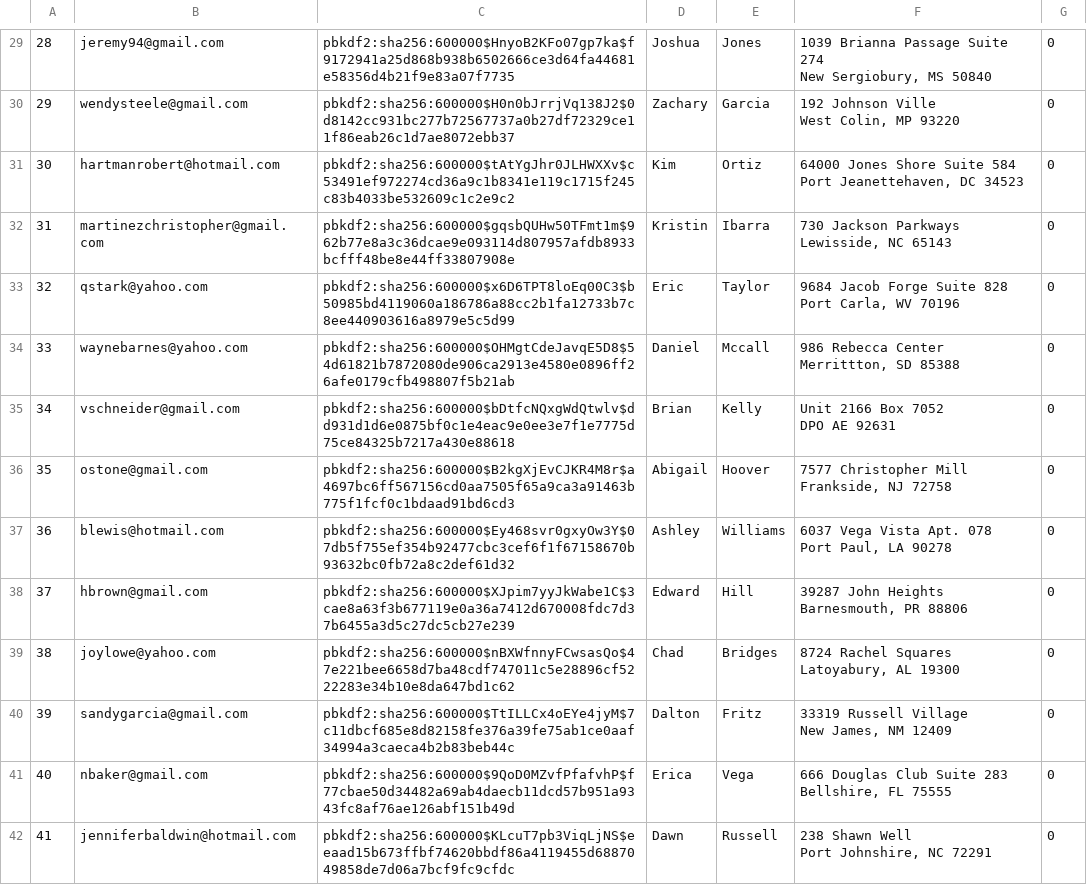
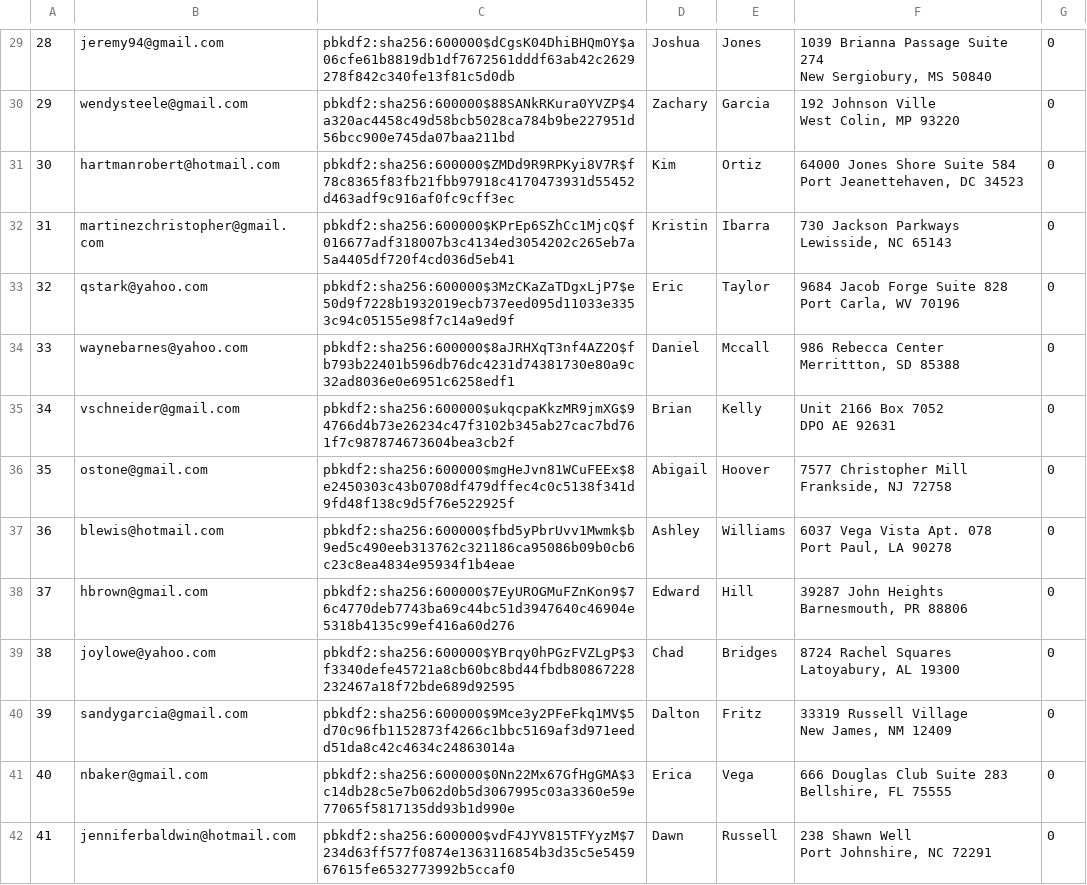
Before and after one commit to FuLuke11679/Mini-Amazon-Project-Ban, a CSV file: db/data/generated/Users.csv, drawn as a sheet; only a part is shown, gaps mark what is left out; the diff covers the shown part only; the diff names each change by its address in the sheet, - before the commit and + after, or states it on an @@ line.

```diff
--- a/db/data/generated/Users.csv
+++ b/db/data/generated/Users.csv
-C29: pbkdf2:sha256:600000$HnyoB2KFo07gp7ka$f9172941a25d868b938b6502666ce3d64fa44681e58356d4b21f9e83a07f7735
+C29: pbkdf2:sha256:600000$dCgsK04DhiBHQmOY$a06cfe61b8819db1df7672561dddf63ab42c2629278f842c340fe13f81c5d0db
-C30: pbkdf2:sha256:600000$H0n0bJrrjVq138J2$0d8142cc931bc277b72567737a0b27df72329ce11f86eab26c1d7ae8072ebb37
+C30: pbkdf2:sha256:600000$88SANkRKura0YVZP$4a320ac4458c49d58bcb5028ca784b9be227951d56bcc900e745da07baa211bd
-C31: pbkdf2:sha256:600000$tAtYgJhr0JLHWXXv$c53491ef972274cd36a9c1b8341e119c1715f245c83b4033be532609c1c2e9c2
+C31: pbkdf2:sha256:600000$ZMDd9R9RPKyi8V7R$f78c8365f83fb21fbb97918c4170473931d55452d463adf9c916af0fc9cff3ec
-C32: pbkdf2:sha256:600000$gqsbQUHw50TFmt1m$962b77e8a3c36dcae9e093114d807957afdb8933bcfff48be8e44ff33807908e
+C32: pbkdf2:sha256:600000$KPrEp6SZhCc1MjcQ$f016677adf318007b3c4134ed3054202c265eb7a5a4405df720f4cd036d5eb41
-C33: pbkdf2:sha256:600000$x6D6TPT8loEq00C3$b50985bd4119060a186786a88cc2b1fa12733b7c8ee440903616a8979e5c5d99
+C33: pbkdf2:sha256:600000$3MzCKaZaTDgxLjP7$e50d9f7228b1932019ecb737eed095d11033e3353c94c05155e98f7c14a9ed9f
-C34: pbkdf2:sha256:600000$OHMgtCdeJavqE5D8$54d61821b7872080de906ca2913e4580e0896ff26afe0179cfb498807f5b21ab
+C34: pbkdf2:sha256:600000$8aJRHXqT3nf4AZ2O$fb793b22401b596db76dc4231d74381730e80a9c32ad8036e0e6951c6258edf1
-C35: pbkdf2:sha256:600000$bDtfcNQxgWdQtwlv$dd931d1d6e0875bf0c1e4eac9e0ee3e7f1e7775d75ce84325b7217a430e88618
+C35: pbkdf2:sha256:600000$ukqcpaKkzMR9jmXG$94766d4b73e26234c47f3102b345ab27cac7bd761f7c987874673604bea3cb2f
-C36: pbkdf2:sha256:600000$B2kgXjEvCJKR4M8r$a4697bc6ff567156cd0aa7505f65a9ca3a91463b775f1fcf0c1bdaad91bd6cd3
+C36: pbkdf2:sha256:600000$mgHeJvn81WCuFEEx$8e2450303c43b0708df479dffec4c0c5138f341d9fd48f138c9d5f76e522925f
-C37: pbkdf2:sha256:600000$Ey468svr0gxyOw3Y$07db5f755ef354b92477cbc3cef6f1f67158670b93632bc0fb72a8c2def61d32
+C37: pbkdf2:sha256:600000$fbd5yPbrUvv1Mwmk$b9ed5c490eeb313762c321186ca95086b09b0cb6c23c8ea4834e95934f1b4eae
-C38: pbkdf2:sha256:600000$XJpim7yyJkWabe1C$3cae8a63f3b677119e0a36a7412d670008fdc7d37b6455a3d5c27dc5cb27e239
+C38: pbkdf2:sha256:600000$7EyUROGMuFZnKon9$76c4770deb7743ba69c44bc51d3947640c46904e5318b4135c99ef416a60d276
-C39: pbkdf2:sha256:600000$nBXWfnnyFCwsasQo$47e221bee6658d7ba48cdf747011c5e28896cf5222283e34b10e8da647bd1c62
+C39: pbkdf2:sha256:600000$YBrqy0hPGzFVZLgP$3f3340defe45721a8cb60bc8bd44fbdb80867228232467a18f72bde689d92595
-C40: pbkdf2:sha256:600000$TtILLCx4oEYe4jyM$7c11dbcf685e8d82158fe376a39fe75ab1ce0aaf34994a3caeca4b2b83beb44c
+C40: pbkdf2:sha256:600000$9Mce3y2PFeFkq1MV$5d70c96fb1152873f4266c1bbc5169af3d971eedd51da8c42c4634c24863014a
-C41: pbkdf2:sha256:600000$9QoD0MZvfPfafvhP$f77cbae50d34482a69ab4daecb11dcd57b951a9343fc8af76ae126abf151b49d
+C41: pbkdf2:sha256:600000$0Nn22Mx67GfHgGMA$3c14db28c5e7b062d0b5d3067995c03a3360e59e77065f5817135dd93b1d990e
-C42: pbkdf2:sha256:600000$KLcuT7pb3ViqLjNS$eeaad15b673ffbf74620bbdf86a4119455d6887049858de7d06a7bcf9fc9cfdc
+C42: pbkdf2:sha256:600000$vdF4JYV815TFYyzM$7234d63ff577f0874e1363116854b3d35c5e545967615fe6532773992b5ccaf0
```
Also changed, not shown: 86 edited cells elsewhere in this file, db/data/generated/Products.csv, db/data/generated/Purchases.csv, 3 other files.
